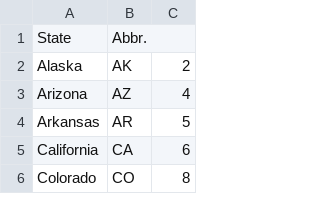
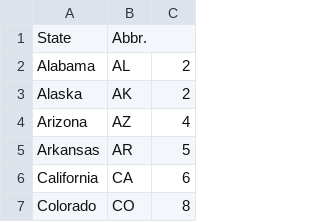
Before and after one commit to ramirostUW/ImmigrationMap, a CSV file: src/datafiles/state_codes.csv, drawn as a sheet; only a part is shown.

Commit message:
Update state_codes.csv

```diff
--- a/src/datafiles/state_codes.csv
+++ b/src/datafiles/state_codes.csv
@@ -1,2 +1,3 @@
 State,Abbr.,,,,
+Alabama,AL,2,,,
 Alaska,AK,2,,,
```
